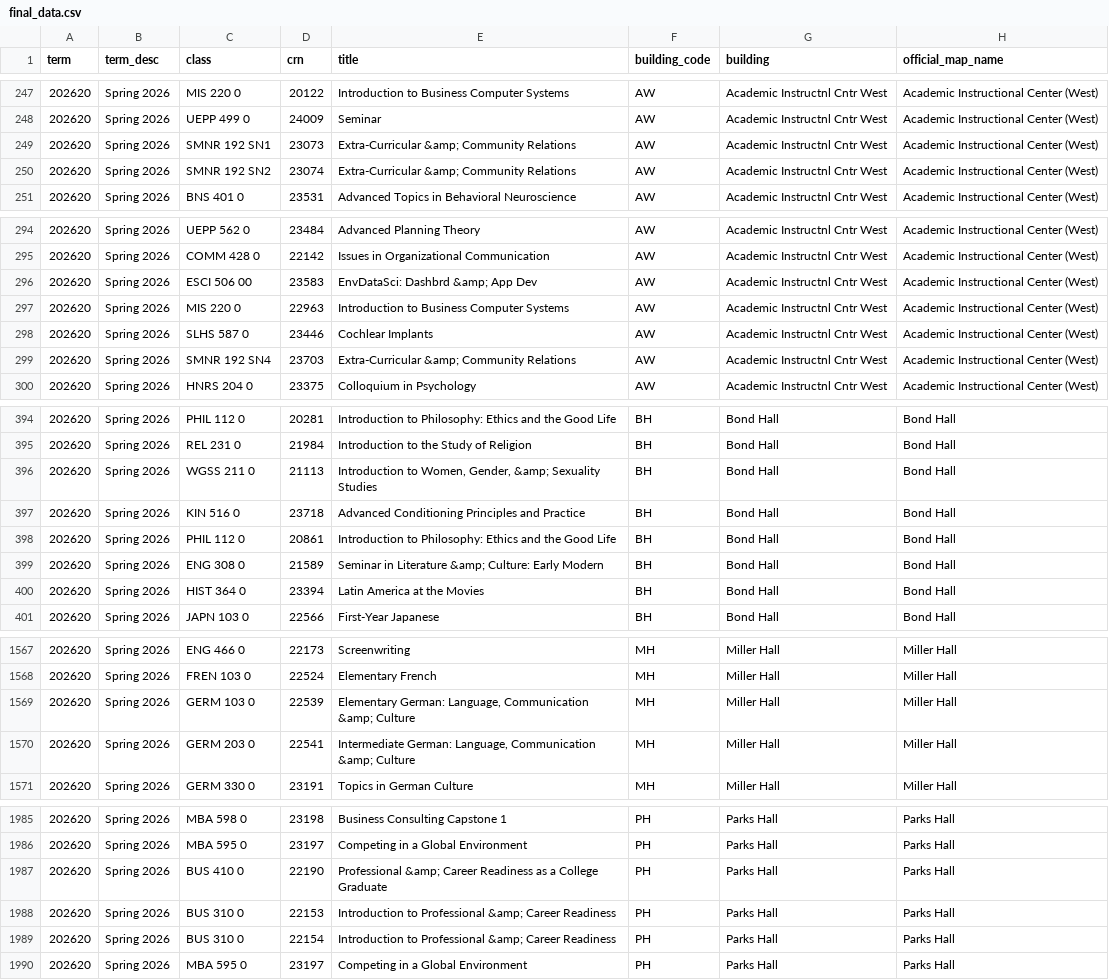
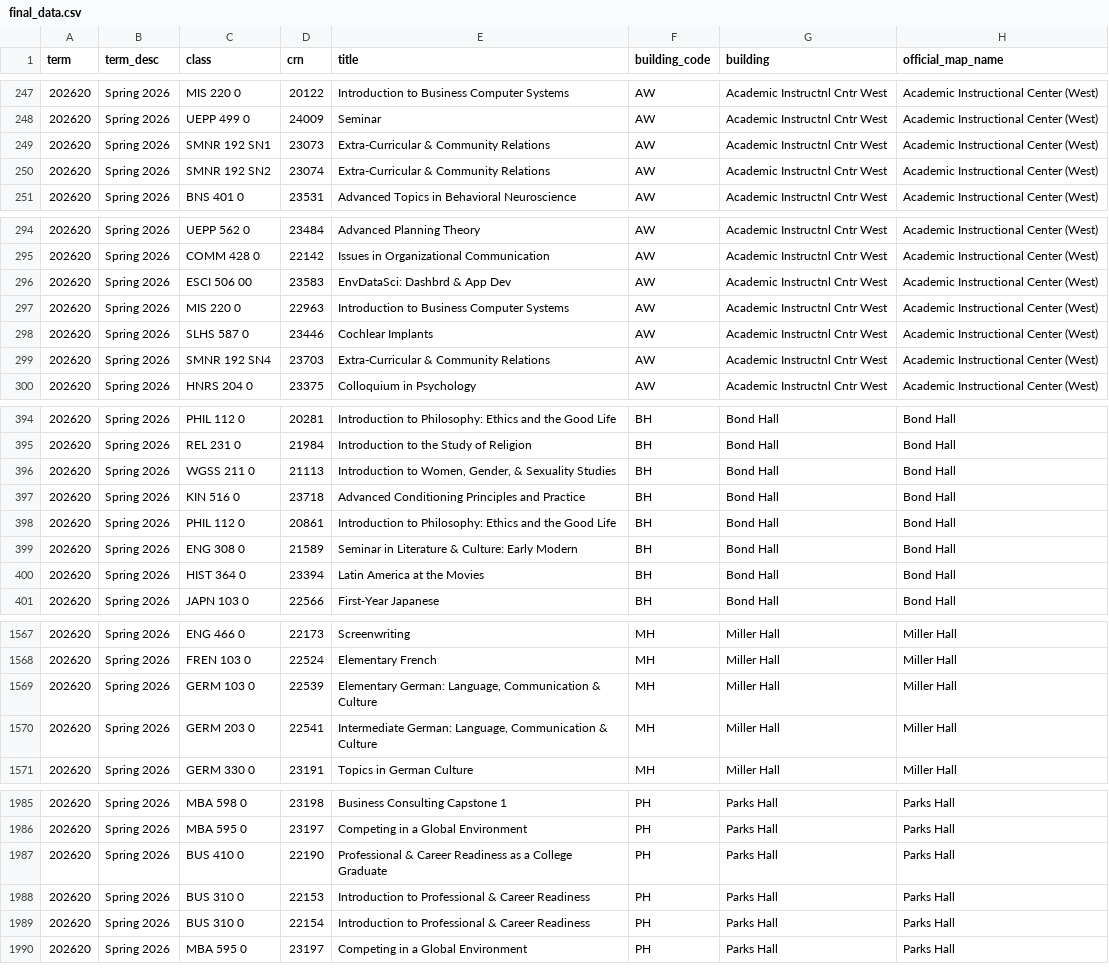
Before and after one commit to Boaxes/wwu-daily-traffic, a CSV file: data/final_data.csv, drawn as a sheet; only a part is shown, gaps mark what is left out; the diff covers the shown part only; the diff names each change by its address in the sheet, - before the commit and + after, or states it on an @@ line.

```diff
--- a/data/final_data.csv
+++ b/data/final_data.csv
-E249:E250 (title): Extra-Curricular &amp; Community Relations
+E249:E250 (title): Extra-Curricular & Community Relations
-E296 (title): EnvDataSci: Dashbrd &amp; App Dev
+E296 (title): EnvDataSci: Dashbrd & App Dev
-E299 (title): Extra-Curricular &amp; Community Relations
+E299 (title): Extra-Curricular & Community Relations
-E396 (title): …Women, Gender, &amp; Sexuality Studies
+E396 (title): …Women, Gender, & Sexuality Studies
-E399 (title): …in Literature &amp; Culture: Early…
+E399 (title): …in Literature & Culture: Early…
-E1569 (title): …Language, Communication &amp; Culture
+E1569 (title): …Language, Communication & Culture
-E1570 (title): …Language, Communication &amp; Culture
+E1570 (title): …Language, Communication & Culture
-E1987 (title): Professional &amp; Career Readiness…
+E1987 (title): Professional & Career Readiness…
-E1988:E1989 (title): …to Professional &amp; Career Readiness
+E1988:E1989 (title): …to Professional & Career Readiness
```
Also changed, not shown: 51 edited cells elsewhere in this file, 19 other files.
